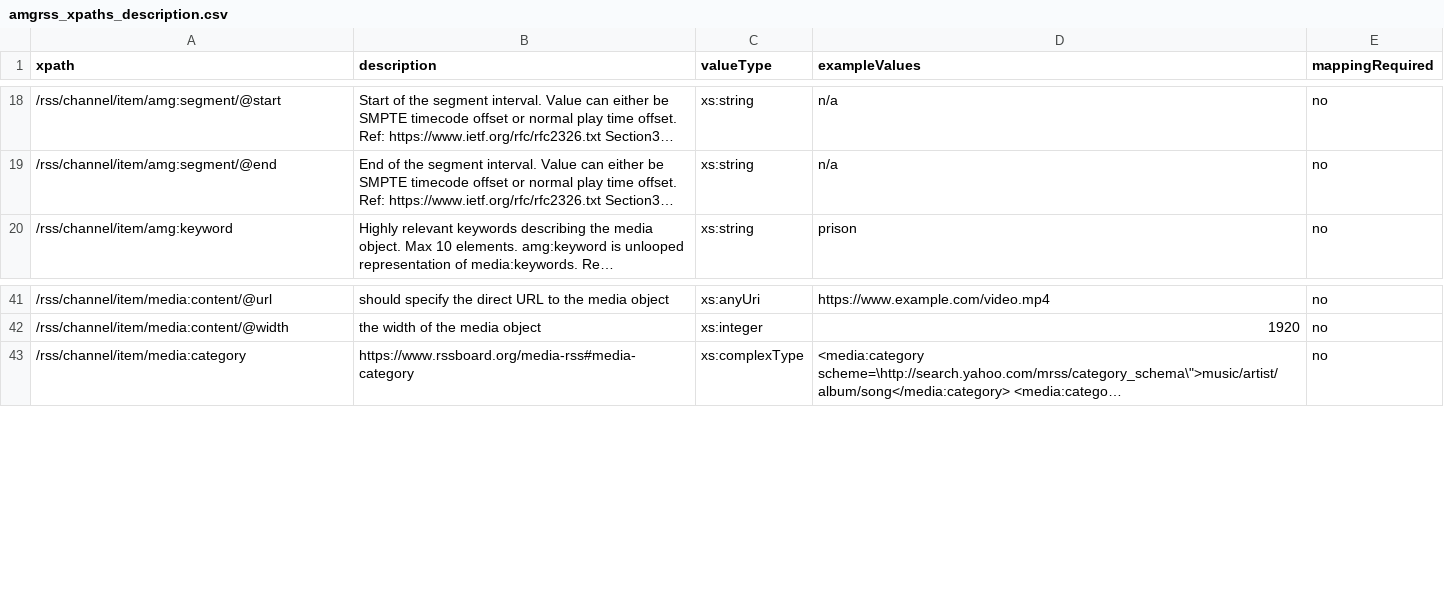
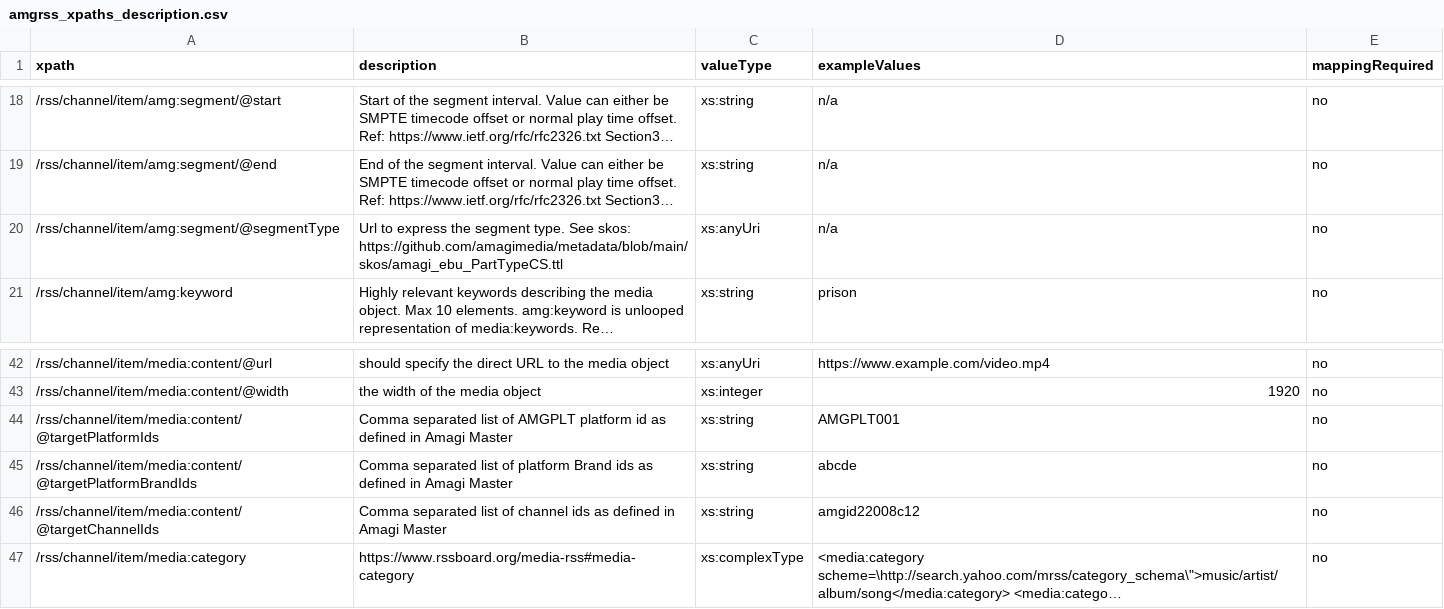
Before and after one commit to amagimedia/metadata, a CSV file: amgrss_schemas/amgrss_xpaths_description.csv, drawn as a sheet; only a part is shown, gaps mark what is left out; long unchanged cells end in …; the diff names each change by its address in the sheet, - before the commit and + after, or states it on an @@ line.

Commit message:
MRSS and amgext rdfs changes
1. Added segmentType attribute to amg:segment element
2. Added targetPlatformIds, targetChannelIds and targetPlatformBrandIds attributes media:content element
3. Added rdfs properties for targetChannelId, targetPlatformId and targetPlatformBrandId in amgext

```diff
--- a/amgrss_schemas/amgrss_xpaths_description.csv
+++ b/amgrss_schemas/amgrss_xpaths_description.csv
+row 20: /rss/channel/item/amg:segment/@segmentType | Url to express the segment type. See skos: https://github.com/amagimedia/metadata/blob/main/skos/amagi_ebu_PartTypeCS.ttl | xs:anyUri | n/a | no
+row 44: /rss/channel/item/media:content/@targetPlatformIds | Comma separated list of AMGPLT platform id as defined in Amagi Master | xs:string | AMGPLT001 | no
+row 45: /rss/channel/item/media:content/@targetPlatformBrandIds | Comma separated list of platform Brand ids as defined in Amagi Master | xs:string | abcde | no
+row 46: /rss/channel/item/media:content/@targetChannelIds | Comma separated list of channel ids as defined in Amagi Master | xs:string | amgid22008c12 | no
```
Also changed, not shown: 2 other files.
